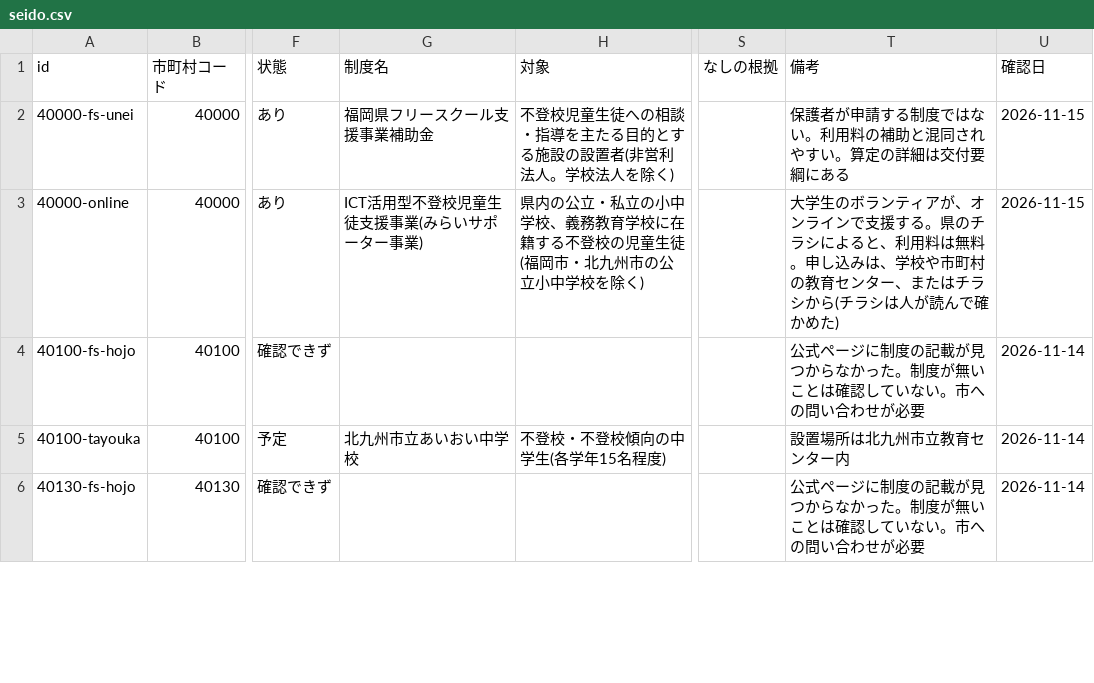
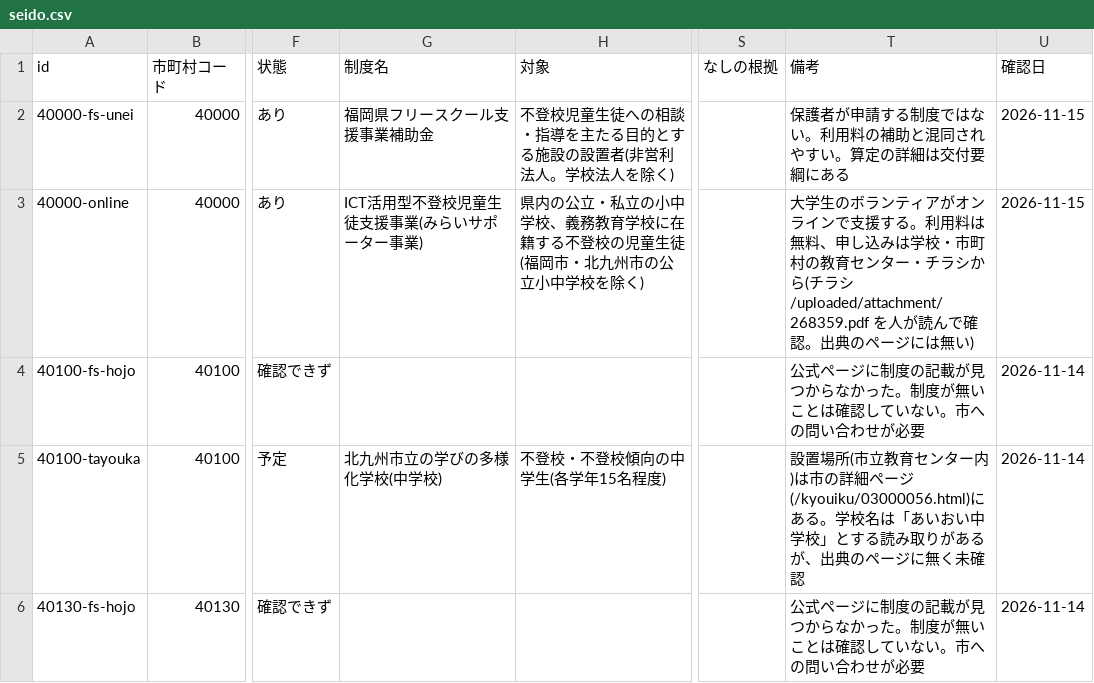
Before and after one commit to h-kazuki-pixel/futoko-shien-lod, a CSV file: data/seido.csv, drawn as a sheet; only a part is shown, gaps mark what is left out; the diff covers the shown part only; the diff names each change by its address in the sheet, - before the commit and + after, or states it on an @@ line.

```diff
--- a/data/seido.csv
+++ b/data/seido.csv
-T3 (備考): …ティアが、オンラインで支援する。県のチラシによると、利用料は無料。申し込みは、学校や市町村の教育センター、またはチラシから(チラシは人が読んで確かめた)
+T3 (備考): …ティアがオンラインで支援する。利用料は無料、申し込みは学校・市町村の教育センター・チラシから(チラシ /uploaded/attachment/268359.pdf を人が読んで確認。出典のページには無い)
-G5 (制度名): 北九州市立あいおい中学校
+G5 (制度名): 北九州市立の学びの多様化学校(中学校)
-T5 (備考): 設置場所は北九州市立教育センター内
+T5 (備考): 設置場所(市立教育センター内)は市の詳細ページ(/kyouiku/03000056.html)にある。学校名は「あいおい中学校」とする読み取りがあるが、出典のページに無く未確認
```
Also changed, not shown: 28 edited cells elsewhere in this file, 4 other files.
